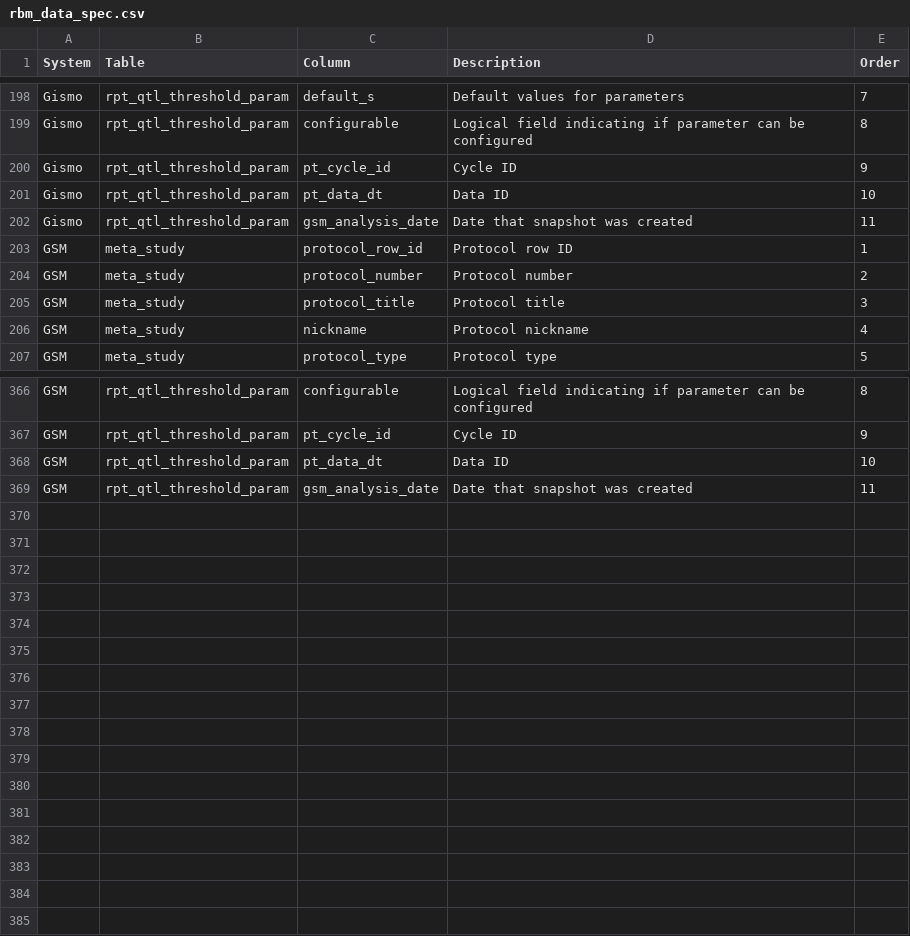
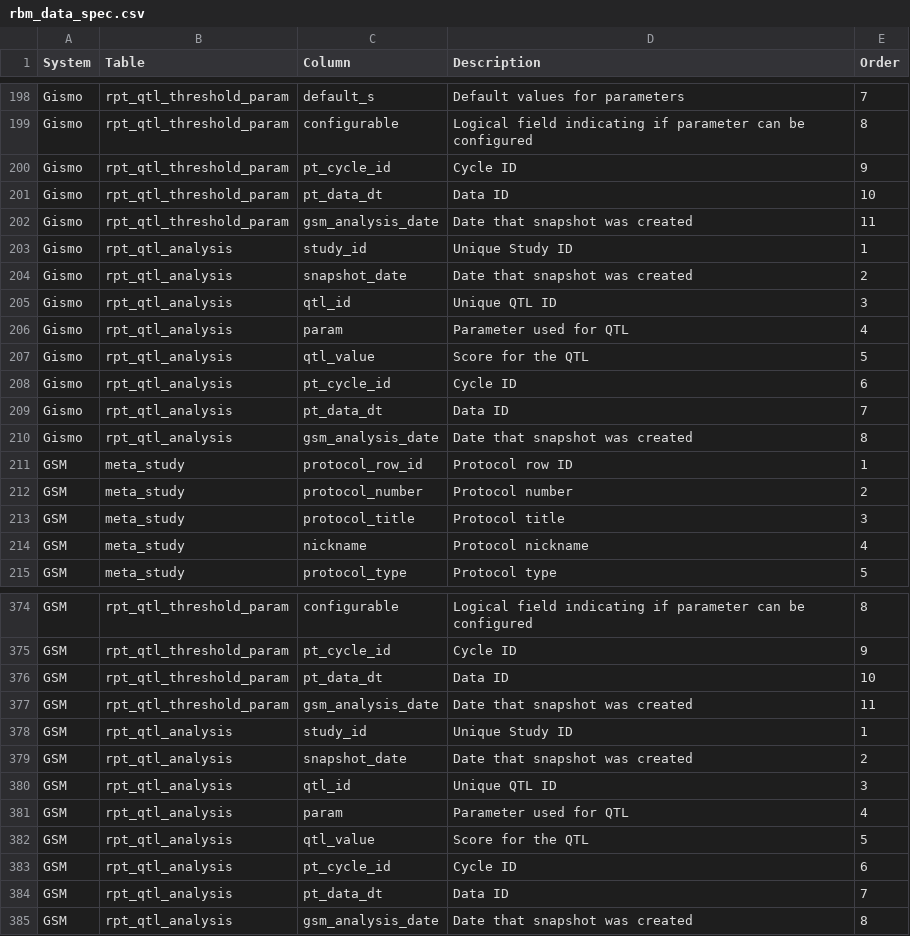
Before and after one commit to Gilead-BioStats/gsm, a CSV file: data-raw/rbm_data_spec.csv, drawn as a sheet; only a part is shown, gaps mark what is left out.

Commit message:
add rpt_qtl_analysis to Make_Snapshot() output

```diff
--- a/data-raw/rbm_data_spec.csv
+++ b/data-raw/rbm_data_spec.csv
@@ -202,2 +202,10 @@
 "Gismo","rpt_qtl_threshold_param","gsm_analysis_date","Date that snapshot was created",11
+"Gismo","rpt_qtl_analysis","study_id","Unique Study ID",1
+"Gismo","rpt_qtl_analysis","snapshot_date","Date that snapshot was created",2
+"Gismo","rpt_qtl_analysis","qtl_id","Unique QTL ID",3
+"Gismo","rpt_qtl_analysis","param","Parameter used for QTL",4
+"Gismo","rpt_qtl_analysis","qtl_value","Score for the QTL",5
+"Gismo","rpt_qtl_analysis","pt_cycle_id","Cycle ID",6
+"Gismo","rpt_qtl_analysis","pt_data_dt","Data ID",7
+"Gismo","rpt_qtl_analysis","gsm_analysis_date","Date that snapshot was created",8
 "GSM","meta_study","protocol_row_id","Protocol row ID",1
@@ -369 +377,9 @@
 "GSM","rpt_qtl_threshold_param","gsm_analysis_date","Date that snapshot was created",11
+"GSM","rpt_qtl_analysis","study_id","Unique Study ID",1
+"GSM","rpt_qtl_analysis","snapshot_date","Date that snapshot was created",2
+"GSM","rpt_qtl_analysis","qtl_id","Unique QTL ID",3
+"GSM","rpt_qtl_analysis","param","Parameter used for QTL",4
+"GSM","rpt_qtl_analysis","qtl_value","Score for the QTL",5
+"GSM","rpt_qtl_analysis","pt_cycle_id","Cycle ID",6
+"GSM","rpt_qtl_analysis","pt_data_dt","Data ID",7
+"GSM","rpt_qtl_analysis","gsm_analysis_date","Date that snapshot was created",8
```
Also changed, not shown: 6 other files.
